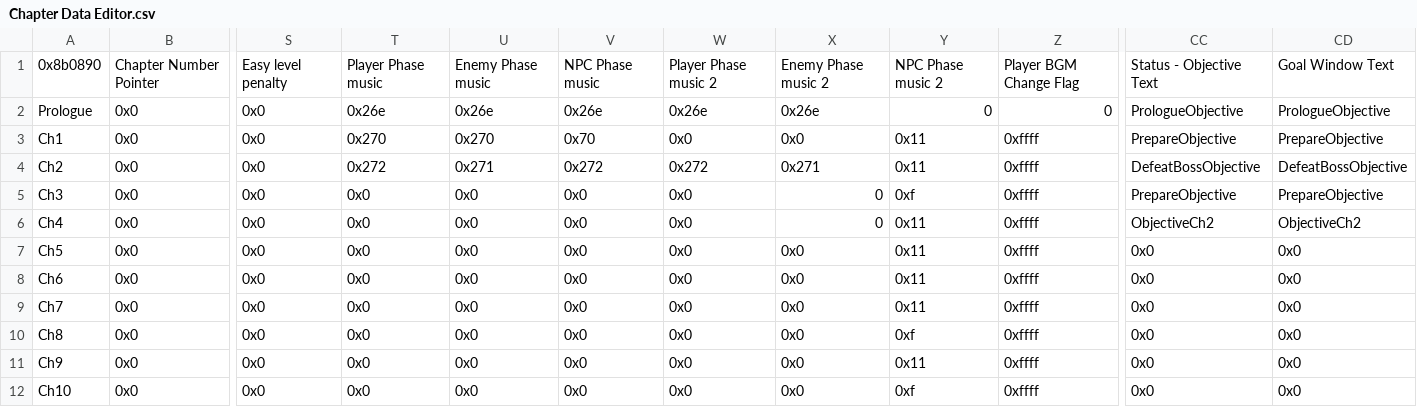
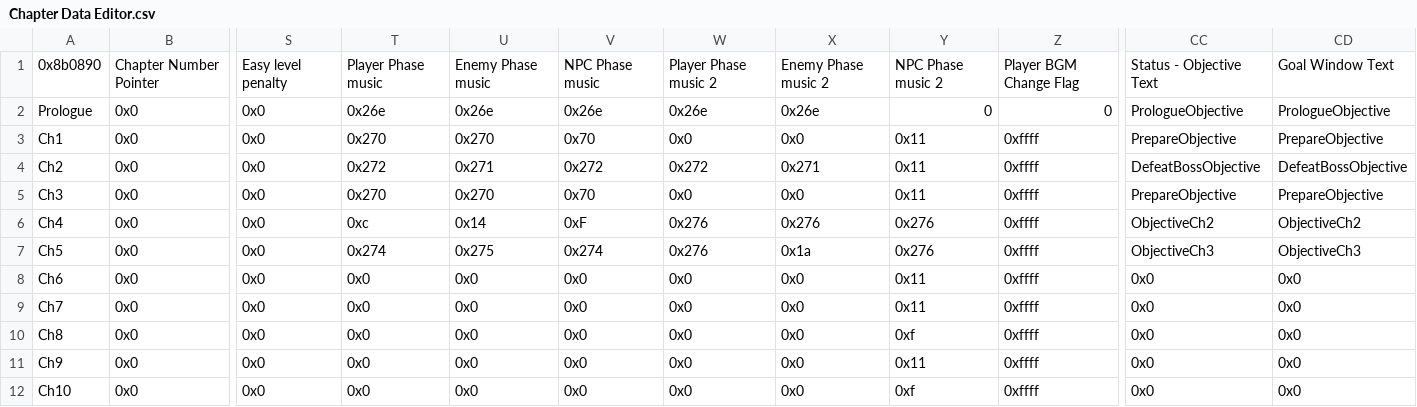
Before and after one commit to Alaric112/SkillSystem_FE8-master, a CSV file: Tables/FE8 Nightmare modules/Chapter data editor/Chapter Data Editor.csv, drawn as a sheet; only a part is shown, gaps mark what is left out; the diff names each change by its address in the sheet, - before the commit and + after, or states it on an @@ line.

```diff
--- a/Tables/FE8 Nightmare modules/Chapter data editor/Chapter Data Editor.csv
+++ b/Tables/FE8 Nightmare modules/Chapter data editor/Chapter Data Editor.csv
-T5: 0x0
+T5: 0x270
-U5: 0x0
+U5: 0x270
-V5: 0x0
+V5: 0x70
-X5: 0
+X5: 0x0
-Y5: 0xf
+Y5: 0x11
-T6: 0x0
+T6: 0xc
-U6: 0x0
+U6: 0x14
-V6: 0x0
+V6: 0xF
-W6:W7: 0x0
+W6:W7: 0x276
-X6: 0
+X6: 0x276
-Y6:Y7: 0x11
+Y6:Y7: 0x276
-T7: 0x0
+T7: 0x274
-U7: 0x0
+U7: 0x275
-V7: 0x0
+V7: 0x274
-X7: 0x0
+X7: 0x1a
-CC7: 0x0
+CC7: ObjectiveCh3
-CD7: 0x0
+CD7: ObjectiveCh3
```
Also changed, not shown: Tables/FE8 Nightmare modules/Class & Character editors/FE8 Character Editor.csv, Tables/FE8 Nightmare modules/Class & Character editors/FE8 Class Editor.csv, 40 other files.
